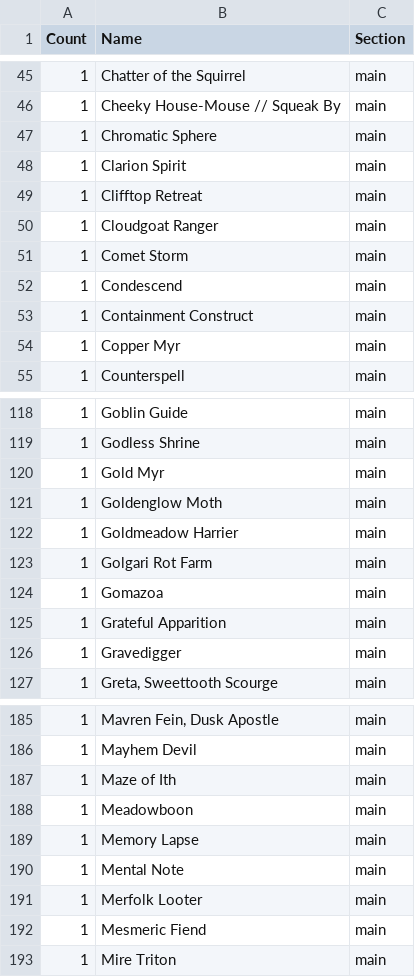
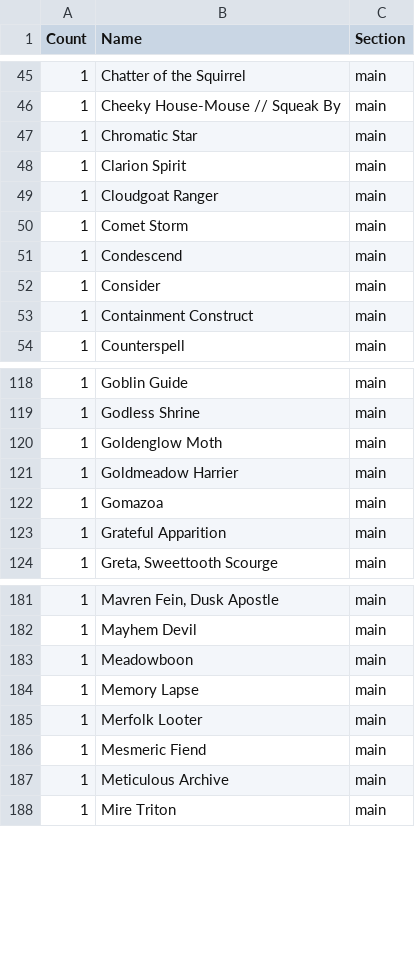
Before and after one commit to caseydavenport/cube-tools, a CSV file: cube.csv, drawn as a sheet; only a part is shown, gaps mark what is left out; the diff covers the shown part only.

Commit message:
Update cube

```diff
--- a/cube.csv
+++ b/cube.csv
@@ -46,5 +46,4 @@ Count,Name,Section
 1,Cheeky House-Mouse // Squeak By,main
-1,Chromatic Sphere,main
+1,Chromatic Star,main
 1,Clarion Spirit,main
-1,Clifftop Retreat,main
 1,Cloudgoat Ranger,main
@@ -52,4 +51,4 @@ Count,Name,Section
 1,Condescend,main
+1,Consider,main
 1,Containment Construct,main
-1,Copper Myr,main
 1,Counterspell,main
@@ -119,9 +119,6 @@ Count,Name,Section
 1,Godless Shrine,main
-1,Gold Myr,main
 1,Goldenglow Moth,main
 1,Goldmeadow Harrier,main
-1,Golgari Rot Farm,main
 1,Gomazoa,main
 1,Grateful Apparition,main
-1,Gravedigger,main
 1,"Greta, Sweettooth Scourge",main
@@ -186,8 +182,7 @@ Count,Name,Section
 1,Mayhem Devil,main
-1,Maze of Ith,main
 1,Meadowboon,main
 1,Memory Lapse,main
-1,Mental Note,main
 1,Merfolk Looter,main
 1,Mesmeric Fiend,main
+1,Meticulous Archive,main
 1,Mire Triton,main
```
Also changed, not shown: 10 added rows, 6 removed rows and 1 edited cell elsewhere in this file, 2 other files.
